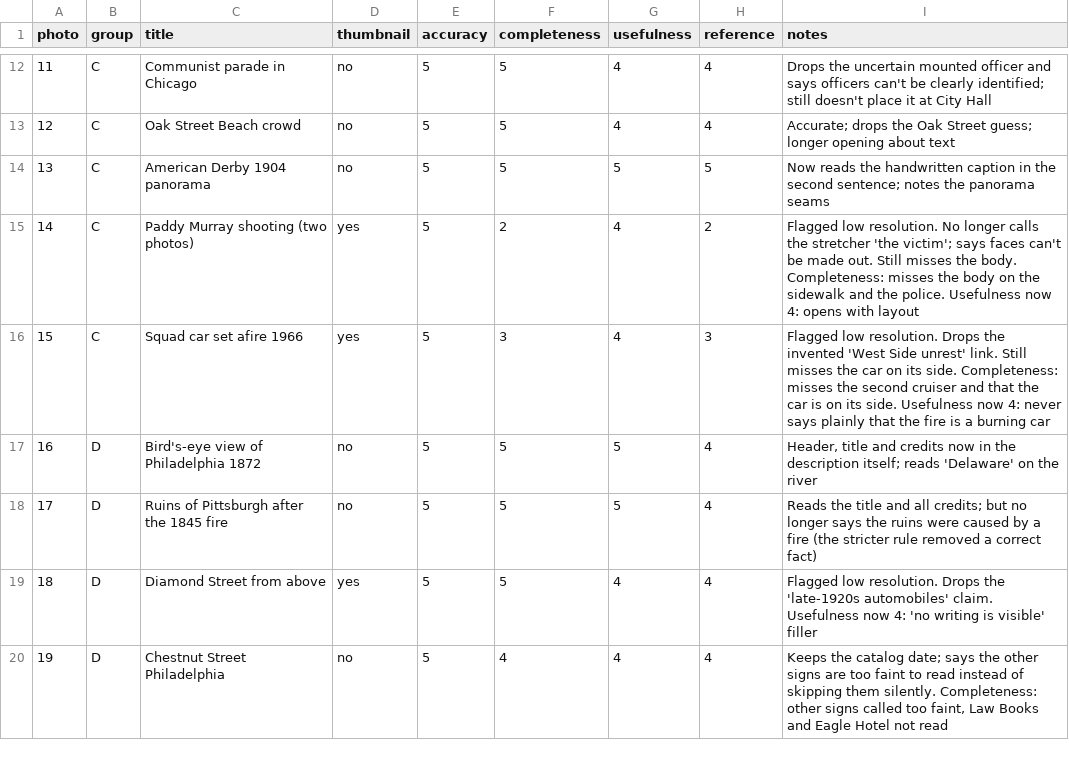
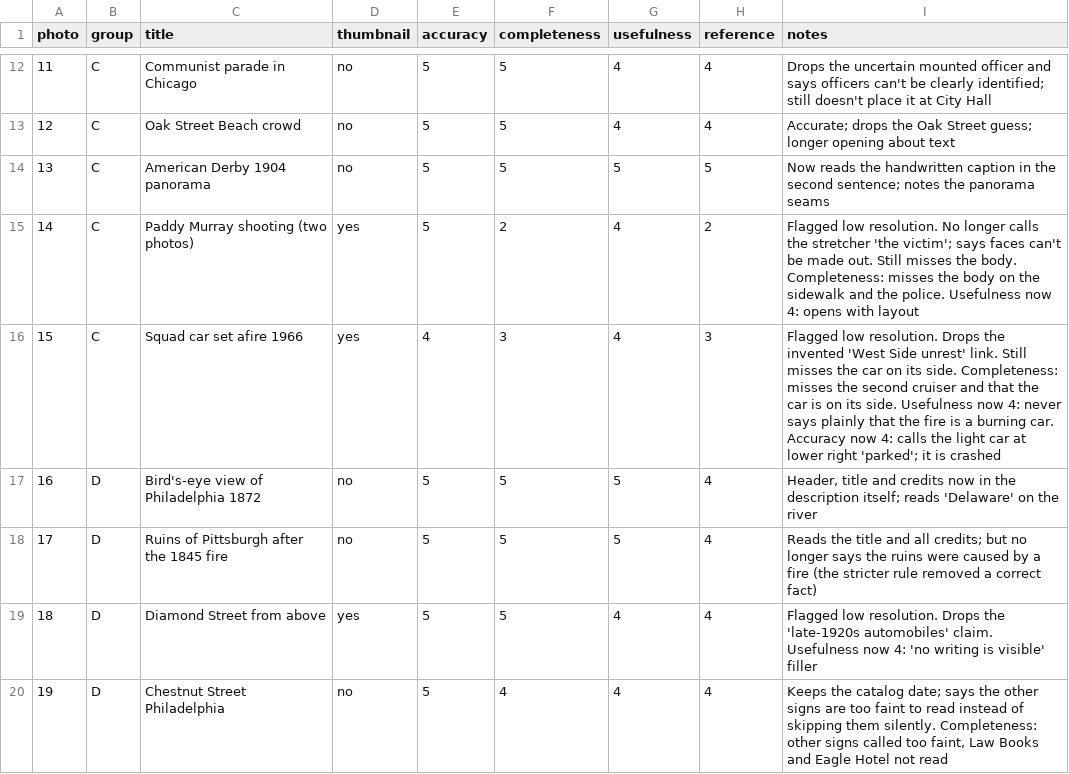
Before and after one commit to DonYuen231/historic-photo-explorer, a CSV file: eval/scores-v2.csv, drawn as a sheet; only a part is shown, gaps mark what is left out.

```diff
--- a/eval/scores-v2.csv
+++ b/eval/scores-v2.csv
@@ -15,3 +15,3 @@ photo,group,title,thumbnail,accuracy,completeness,usefulness,reference,notes
 14,C,Paddy Murray shooting (two photos),yes,5,2,4,2,Flagged low resolution. No longer calls the stretcher 'the victim'; says faces can't be made out. Still misses the body. Completeness: misses the body on the sidewalk and the police. Usefulness now 4: opens with layout
-15,C,Squad car set afire 1966,yes,5,3,4,3,Flagged low resolution. Drops the invented 'West Side unrest' link. Still misses the car on its side. Completeness: misses the second cruiser and that the car is on its side. Usefulness now 4: never says plainly that the fire is a burning car
+15,C,Squad car set afire 1966,yes,4,3,4,3,Flagged low resolution. Drops the invented 'West Side unrest' link. Still misses the car on its side. Completeness: misses the second cruiser and that the car is on its side. Usefulness now 4: never says plainly that the fire is a burning car. Accuracy now 4: calls the light car at lower right 'parked'; it is crashed
 16,D,Bird's-eye view of Philadelphia 1872,no,5,5,5,4,"Header, title and credits now in the description itself; reads 'Delaware' on the river"
```
Also changed, not shown: eval/scores-v1.csv, 4 other files.
